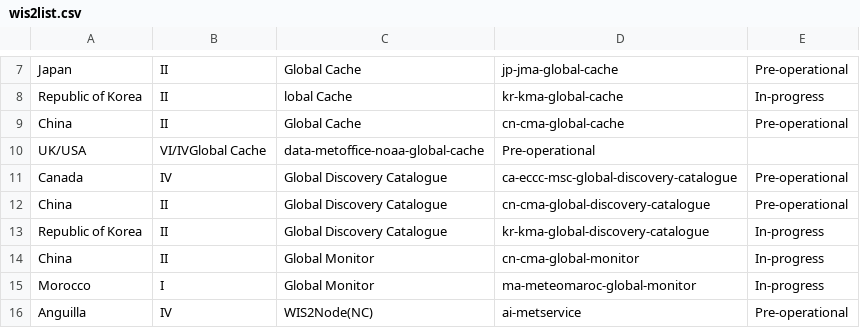
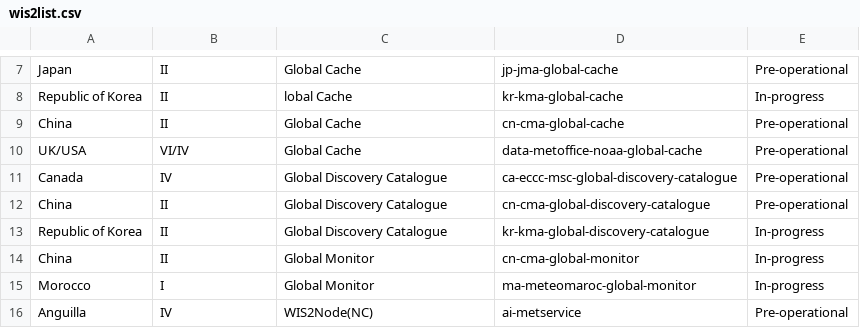
Before and after one commit to wmo-im/wis2-implementation-progress, a CSV file: wis2list.csv, drawn as a sheet; only a part is shown, gaps mark what is left out; removed rows and columns are numbered as before the commit, all else as after; the diff names each change by its address in the sheet, - before the commit and + after, or states it on an @@ line.

Commit message:
Update wis2list.csv

```diff
--- a/wis2list.csv
+++ b/wis2list.csv
-row 10: UK/USA | VI/IVGlobal Cache | data-metoffice-noaa-global-cache | Pre-operational
+row 10: UK/USA | VI/IV | Global Cache | data-metoffice-noaa-global-cache | Pre-operational
```
